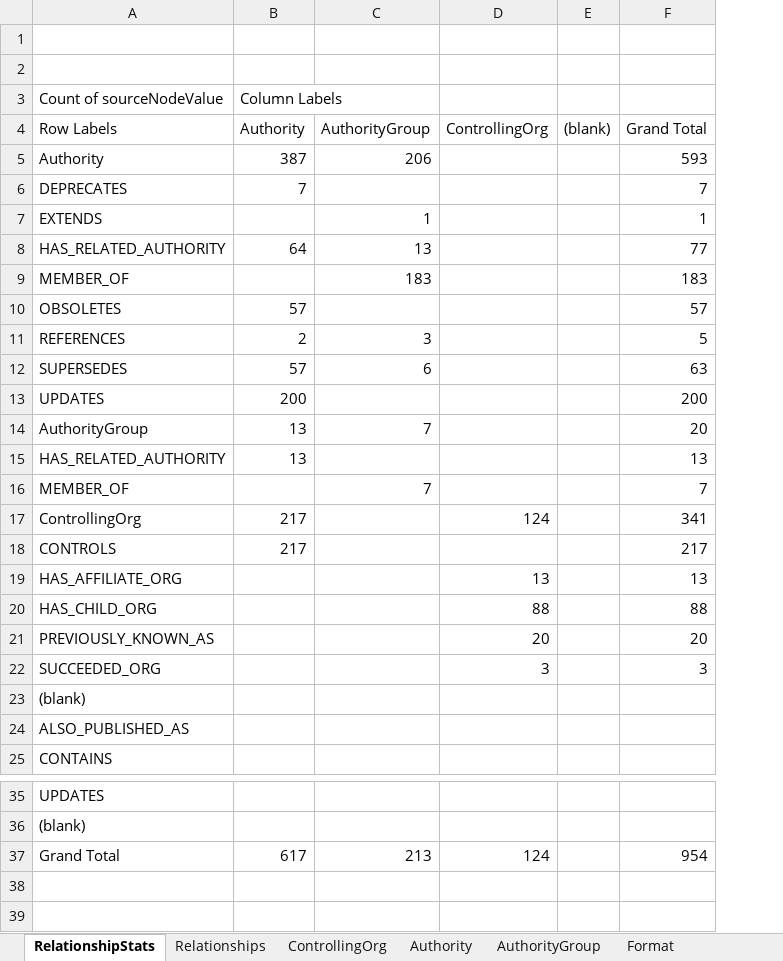
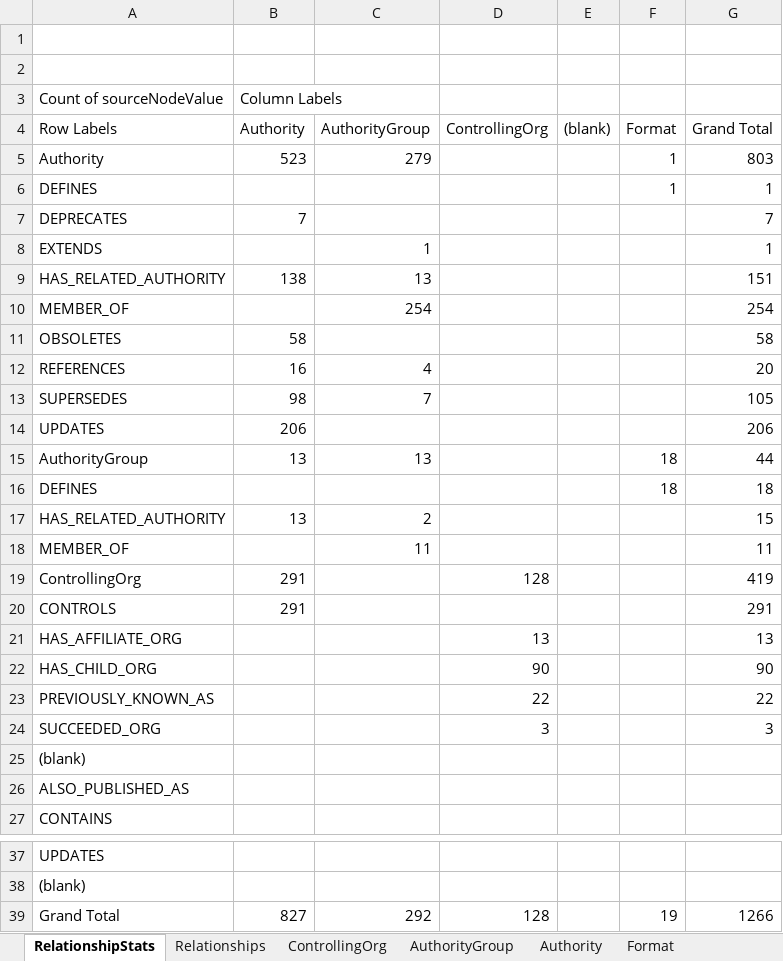
Before and after one commit to alexbchalmers/SpecAtlas, an Excel workbook: graphDB/source/Node Model Reference.xlsx, sheet RelationshipStats, drawn as a sheet; only a part is shown, gaps mark what is left out; values as stored, in another font and other column widths than the file's, no borders; removed rows and columns are numbered as before the commit, all else as after; the diff names each change by its address in the sheet, - before the commit and + after, or states it on an @@ line.

```diff
--- a/graphDB/source/Node Model Reference.xlsx (sheet RelationshipStats)
+++ b/graphDB/source/Node Model Reference.xlsx (sheet RelationshipStats)
@@ sheet tab order changed: RelationshipStats | Relationships | ControllingOrg | AuthorityGroup | Authority | Format @@
-column F, rows 4-22: Grand Total | 593 | 7 | 1 | 77 | 183 | 57 | 5 | 63 | 200 | 20 | 13 | 7 | 341 | 217 | 13 | 88 | 20 | 3
+column F, rows 4-5: Format | 1; row 15: 18
+column G, rows 4-5: Grand Total | 803; rows 7-15: 7 | 1 | 151 | 254 | 58 | 20 | 105 | 206 | 44; rows 17-24: 15 | 11 | 419 | 291 | 13 | 90 | 22 | 3
-B5 (Column Labels): 387
+B5 (Column Labels): 523
-C5: 206
+C5: 279
+row 6: DEFINES |  |  |  |  | 1 | 1
-B9 (Column Labels): 64
+B9 (Column Labels): 138
-C10: 183
+C10: 254
-B11 (Column Labels): 57
+B11 (Column Labels): 58
-B12 (Column Labels): 2
+B12 (Column Labels): 16
-C12: 3
+C12: 4
-B13 (Column Labels): 57
+B13 (Column Labels): 98
-C13: 6
+C13: 7
-B14 (Column Labels): 200
+B14 (Column Labels): 206
-C15: 7
+C15: 13
+row 16: DEFINES |  |  |  |  | 18 | 18
-C17: (empty)
+C17: 2
-C18: 7
+C18: 11
-B19:B20 (Column Labels): 217
+B19:B20 (Column Labels): 291
-D19: 124
+D19: 128
-D22: 88
+D22: 90
-D23: 20
+D23: 22
-row 37: Grand Total | 617 | 213 | 124 |  | 954
+row 39: Grand Total | 827 | 292 | 128 |  | 19 | 1266
```
Also changed, not shown: sheet Authority, sheet Relationships, sheet ControllingOrg, sheet Validation, sheet AuthorityGroup, sheet _Validation, 2 more sheets, 2 other files.
